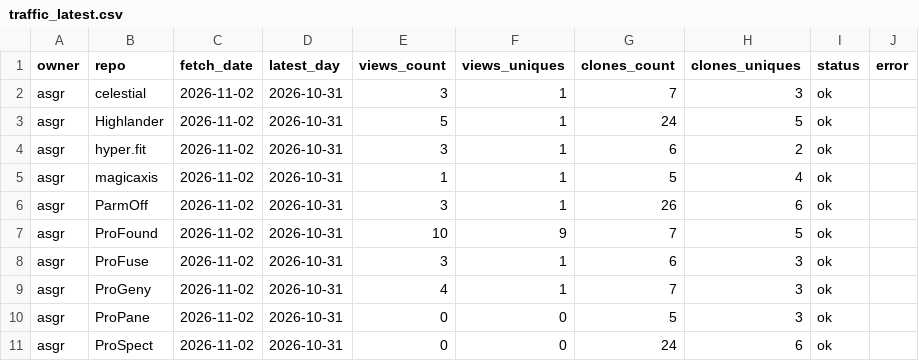
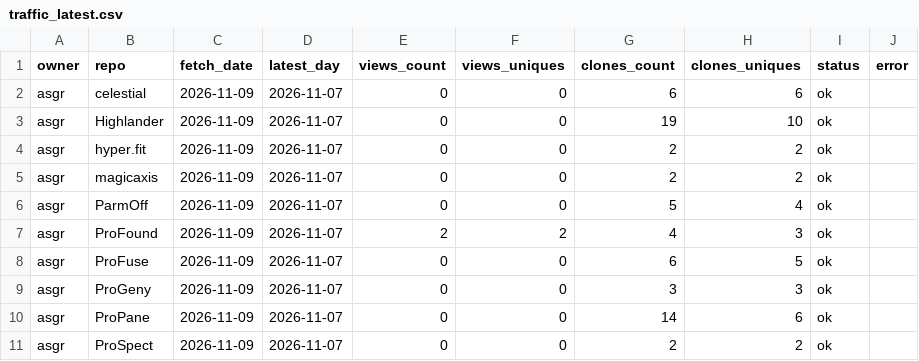
Before and after one commit to asgr/ProTools, a CSV file: data/traffic_latest.csv, drawn as a sheet; only a part is shown; the diff covers the shown part only.

```diff
--- a/data/traffic_latest.csv
+++ b/data/traffic_latest.csv
@@ -1,11 +1,11 @@
 "owner","repo","fetch_date","latest_day","views_count","views_uniques","clones_count","clones_uniques","status","error"
-"asgr","celestial","2026-11-02","2026-10-31",3,1,7,3,"ok",""
-"asgr","Highlander","2026-11-02","2026-10-31",5,1,24,5,"ok",""
-"asgr","hyper.fit","2026-11-02","2026-10-31",3,1,6,2,"ok",""
-"asgr","magicaxis","2026-11-02","2026-10-31",1,1,5,4,"ok",""
-"asgr","ParmOff","2026-11-02","2026-10-31",3,1,26,6,"ok",""
-"asgr","ProFound","2026-11-02","2026-10-31",10,9,7,5,"ok",""
-"asgr","ProFuse","2026-11-02","2026-10-31",3,1,6,3,"ok",""
-"asgr","ProGeny","2026-11-02","2026-10-31",4,1,7,3,"ok",""
-"asgr","ProPane","2026-11-02","2026-10-31",0,0,5,3,"ok",""
-"asgr","ProSpect","2026-11-02","2026-10-31",0,0,24,6,"ok",""
+"asgr","celestial","2026-11-09","2026-11-07",0,0,6,6,"ok",""
+"asgr","Highlander","2026-11-09","2026-11-07",0,0,19,10,"ok",""
+"asgr","hyper.fit","2026-11-09","2026-11-07",0,0,2,2,"ok",""
+"asgr","magicaxis","2026-11-09","2026-11-07",0,0,2,2,"ok",""
+"asgr","ParmOff","2026-11-09","2026-11-07",0,0,5,4,"ok",""
+"asgr","ProFound","2026-11-09","2026-11-07",2,2,4,3,"ok",""
+"asgr","ProFuse","2026-11-09","2026-11-07",0,0,6,5,"ok",""
+"asgr","ProGeny","2026-11-09","2026-11-07",0,0,3,3,"ok",""
+"asgr","ProPane","2026-11-09","2026-11-07",0,0,14,6,"ok",""
+"asgr","ProSpect","2026-11-09","2026-11-07",0,0,2,2,"ok",""
```
Also changed, not shown: 30 edited cells elsewhere in this file, data/traffic_history.csv, data/traffic_total.csv, 6 other files.
